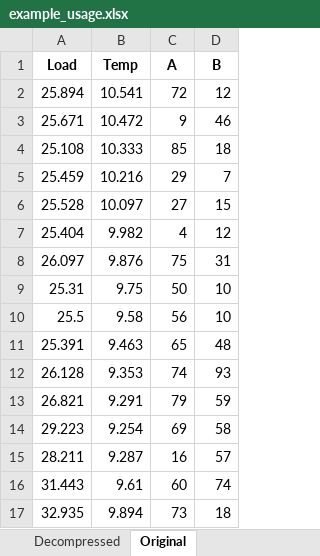
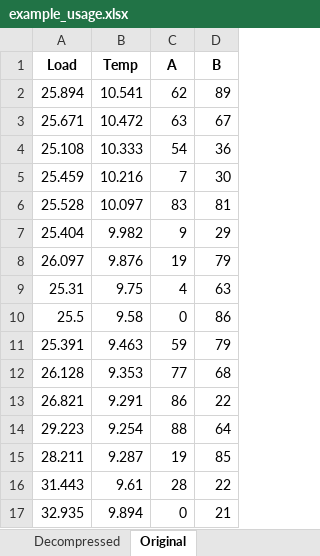
Before and after one commit to jonull93/TimeSeriesAggregation, an Excel workbook: data/input/example_usage.xlsx, sheet Original, drawn as a sheet; only a part is shown; values as stored, in another font and other column widths than the file's, no borders; the diff covers the shown part only; the diff names each change by its address in the sheet, - before the commit and + after, or states it on an @@ line.

```diff
--- a/data/input/example_usage.xlsx (sheet Original)
+++ b/data/input/example_usage.xlsx (sheet Original)
-C2 (A): 72
+C2 (A): 62
-D2 (B): 12
+D2 (B): 89
-C3 (A): 9
+C3 (A): 63
-D3 (B): 46
+D3 (B): 67
-C4 (A): 85
+C4 (A): 54
-D4 (B): 18
+D4 (B): 36
-C5 (A): 29
+C5 (A): 7
-D5 (B): 7
+D5 (B): 30
-C6 (A): 27
+C6 (A): 83
-D6 (B): 15
+D6 (B): 81
-C7 (A): 4
+C7 (A): 9
-D7 (B): 12
+D7 (B): 29
-C8 (A): 75
+C8 (A): 19
-D8 (B): 31
+D8 (B): 79
-C9 (A): 50
+C9 (A): 4
-D9 (B): 10
+D9 (B): 63
-C10 (A): 56
+C10 (A): 0
-D10 (B): 10
+D10 (B): 86
-C11 (A): 65
+C11 (A): 59
-D11 (B): 48
+D11 (B): 79
-C12 (A): 74
+C12 (A): 77
-D12 (B): 93
+D12 (B): 68
-C13 (A): 79
+C13 (A): 86
-D13 (B): 59
+D13 (B): 22
-C14 (A): 69
+C14 (A): 88
-D14 (B): 58
+D14 (B): 64
-C15 (A): 16
+C15 (A): 19
-D15 (B): 57
+D15 (B): 85
-C16 (A): 60
+C16 (A): 28
-D16 (B): 74
+D16 (B): 22
-C17 (A): 73
+C17 (A): 0
-D17 (B): 18
+D17 (B): 21
```
Also changed, not shown: 160 edited cells elsewhere in this sheet, sheet Decompressed, sheet Aggregated, charts or pictures, 6 other files.
